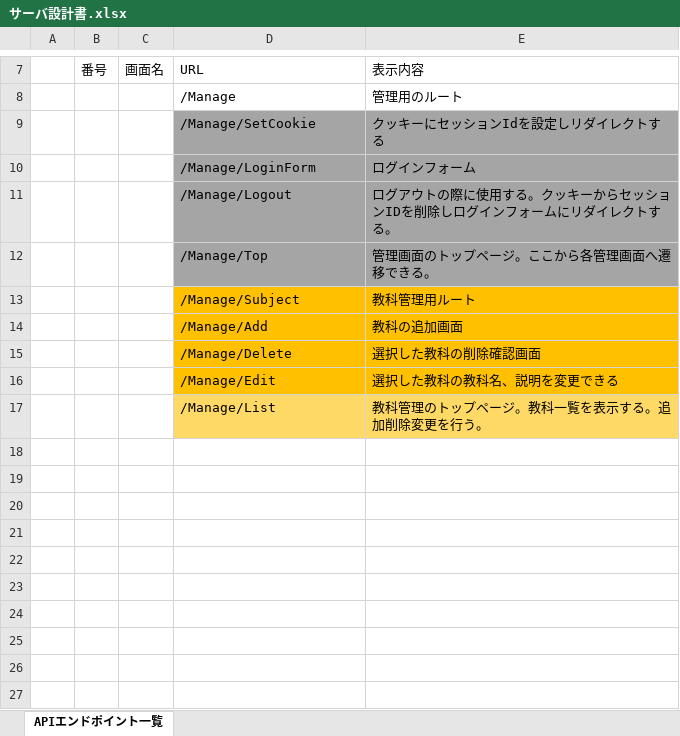
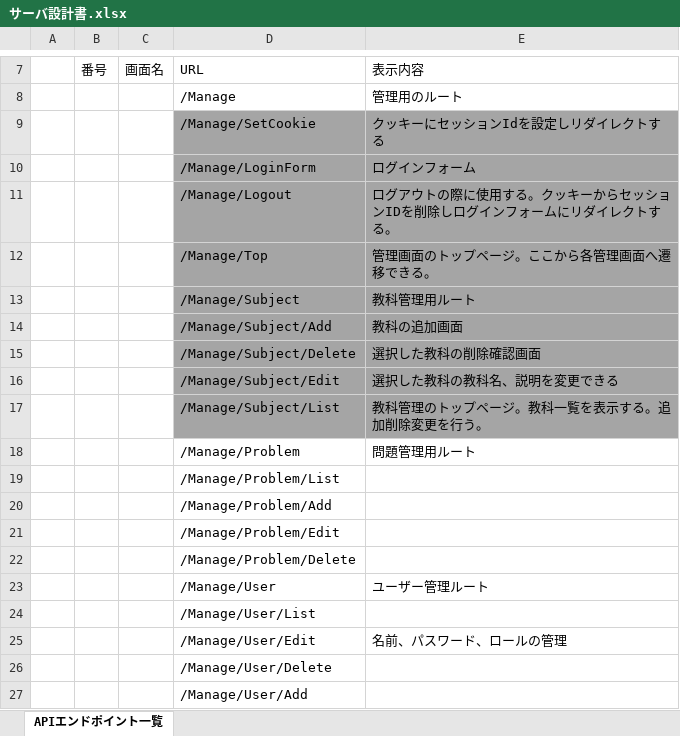
Before and after one commit to SeiyaIwabuchi/independent_learning_system, an Excel workbook: design_documents/サーバ設計書.xlsx, sheet APIエンドポイント一覧, drawn as a sheet; only a part is shown, gaps mark what is left out; values as stored, in another font and other column widths than the file's, no borders; the diff names each change by its address in the sheet, - before the commit and + after, or states it on an @@ line.

```diff
--- a/design_documents/サーバ設計書.xlsx (sheet APIエンドポイント一覧)
+++ b/design_documents/サーバ設計書.xlsx (sheet APIエンドポイント一覧)
-D13:E16 fill: #FFC000
+D13:E16 fill: #A5A5A5
-D14 (URL): /Manage/Add
+D14 (URL): /Manage/Subject/Add
-D15 (URL): /Manage/Delete
+D15 (URL): /Manage/Subject/Delete
-D16 (URL): /Manage/Edit
+D16 (URL): /Manage/Subject/Edit
-D17 (URL): /Manage/List
+D17 (URL): /Manage/Subject/List
-D17:E17 fill: #FFD966
+D17:E17 fill: #A5A5A5
+row 18:  |  |  | /Manage/Problem | 問題管理用ルート
+row 19:  |  |  | /Manage/Problem/List
+row 20:  |  |  | /Manage/Problem/Add
+row 21:  |  |  | /Manage/Problem/Edit
+row 22:  |  |  | /Manage/Problem/Delete
+row 23:  |  |  | /Manage/User | ユーザー管理ルート
+row 24:  |  |  | /Manage/User/List
+row 25:  |  |  | /Manage/User/Edit | 名前、パスワード、ロールの管理
+row 26:  |  |  | /Manage/User/Delete
+row 27:  |  |  | /Manage/User/Add
```
Also changed, not shown: design_documents/APIサーバ設計書.xlsx, design_documents/データベース.xlsx, 30 other files.
